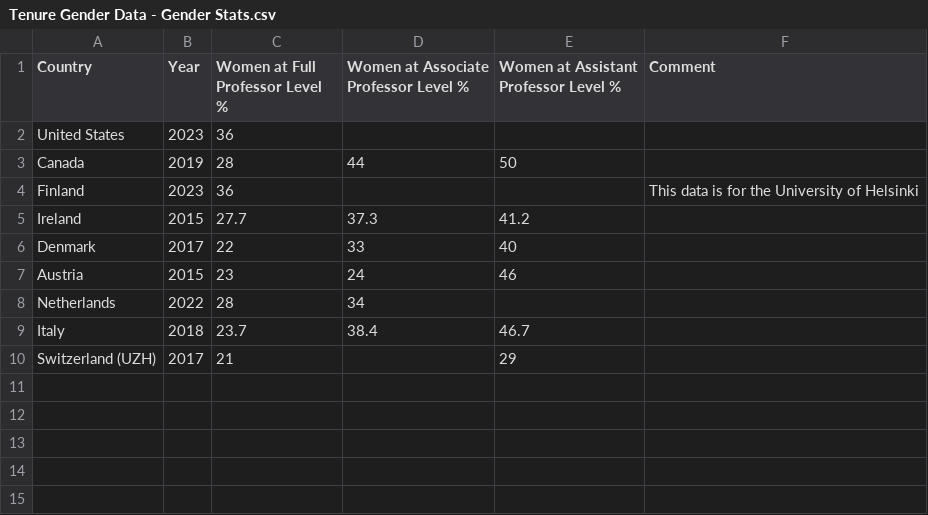
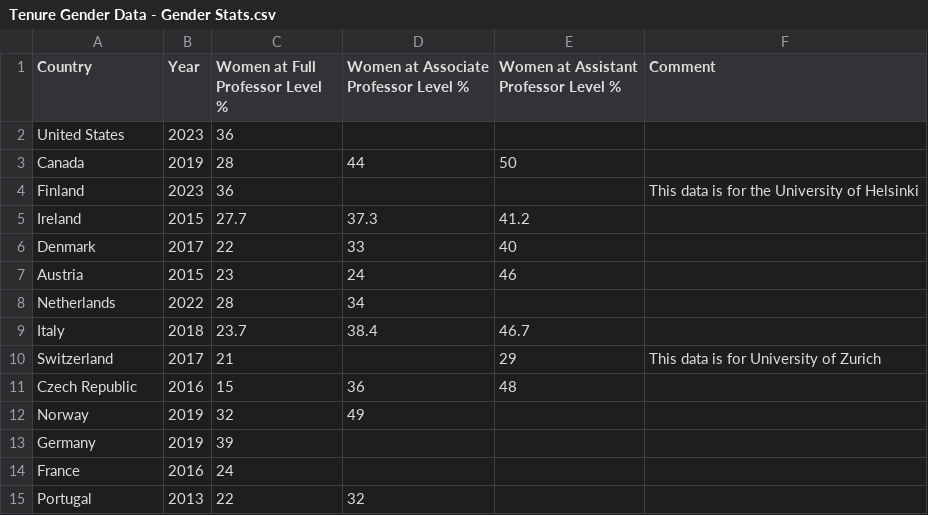
Before and after one commit to ingridduggan4/dissertation, a CSV file: Tenure Gender Data - Gender Stats.csv, drawn as a sheet.

Commit message:
Added contract type spreadsheet and map now filters by country selected

```diff
--- a/Tenure Gender Data - Gender Stats.csv
+++ b/Tenure Gender Data - Gender Stats.csv
@@ -9,2 +9,7 @@ Netherlands,2022,28,34,,
 Italy,2018,23.7,38.4,46.7,
-Switzerland (UZH),2017,21,,29,
+Switzerland ,2017,21,,29,This data is for University of Zurich
+Czech Republic,2016,15,36,48,
+Norway,2019,32,49,,
+Germany,2019,39,,,
+France,2016,24,,,
+Portugal,2013,22,32,,
```
Also changed, not shown: 2 other files.
